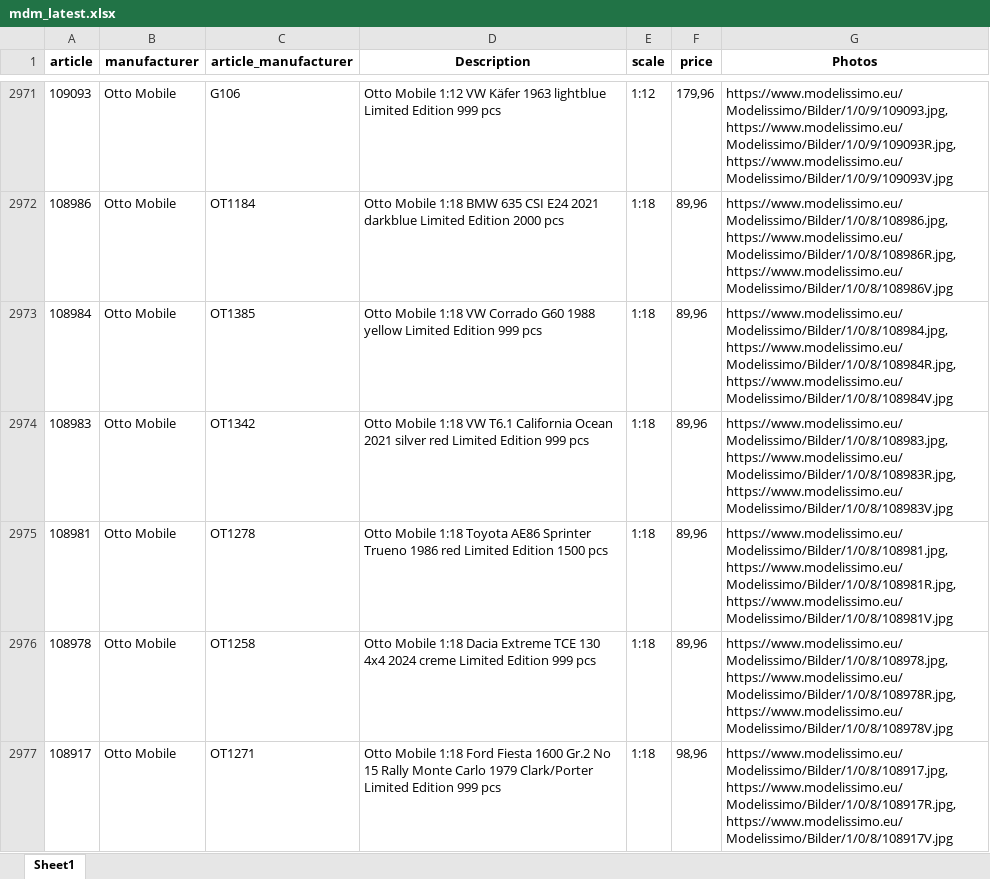
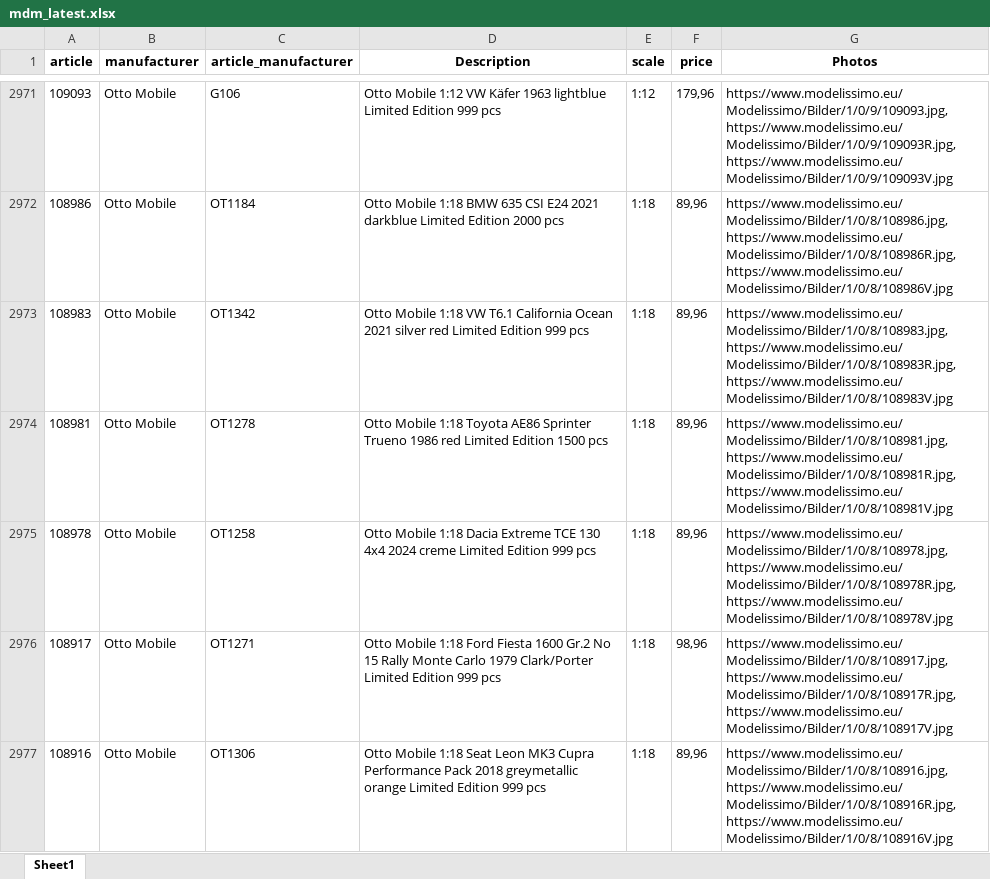
Before and after one commit to MBDeath-meow/RTMX_IMAGES, an Excel workbook: mdm_latest.xlsx, sheet Sheet1, drawn as a sheet; only a part is shown, gaps mark what is left out; the shorter side is filled out with more unchanged rows; values as stored, in another font and other column widths than the file's, no borders; the diff names each change by its address in the sheet, - before the commit and + after, or states it on an @@ line.

Commit message:
MDM latest update 2026-11-21 14:56

```diff
--- a/mdm_latest.xlsx (sheet Sheet1)
+++ b/mdm_latest.xlsx (sheet Sheet1)
-row 2973: 108984 | Otto Mobile | OT1385 | Otto Mobile 1:18 VW Corrado G60 1988 yellow Limited Edition 999 pcs | 1:18 | 89,96 | https://www.modelissimo.eu/Modelissimo/Bilder/1/0/8/108984.jpg, https://www.modelissimo.eu/Modelissimo/Bilder/1/0/8/108984R.jpg, https://www.modelissimo.eu/Modelissimo/Bilder/1/0/8/108984V.jpg
```
